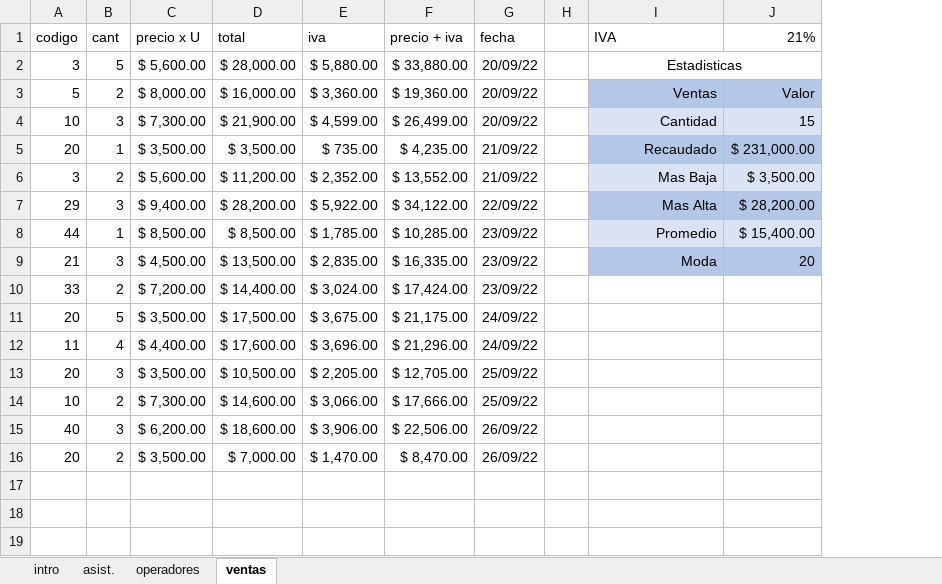
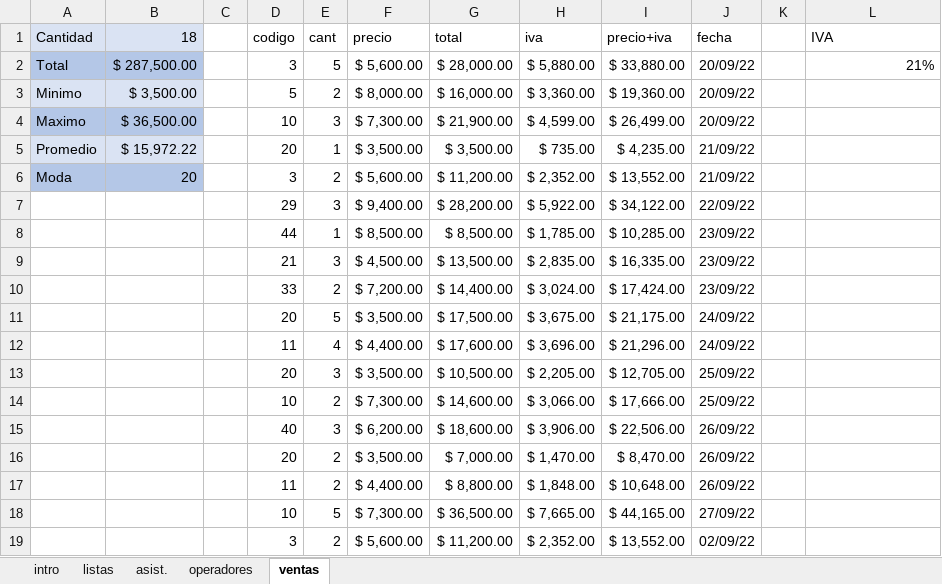
Before and after one commit to C215714N/EducacionIT, an Excel workbook: introduccion.xlsx, sheet ventas, drawn as a sheet; values as stored, in another font and other column widths than the file's, no borders; table styles not drawn; removed rows and columns are numbered as before the commit, all else as after; the diff names each change by its address in the sheet, - before the commit and + after, or states it on an @@ line.

Commit message:
Listas automatizadas

```diff
--- a/introduccion.xlsx (sheet ventas)
+++ b/introduccion.xlsx (sheet ventas)
+sheet tab: listas
+column A (Cantidad), rows 2-6: Total | Minimo | Maximo | Promedio | Moda
+column B (18), rows 2-6: $ 287,500.00 | $ 3,500.00 | $ 36,500.00 | $ 15,972.22 | 20
+column C, empty
-column J (21%), rows 3-9: Valor | 15 | $ 231,000.00 | $ 3,500.00 | $ 28,200.00 | $ 15,400.00 | 20
-F1: precio x U
+F1: precio
-I1: precio + iva
+I1: precio+iva
-L2 (IVA): Estadisticas
+L2 (IVA): 21%
-L2 alignment: center
+L2 alignment: right
-I2:J2 merged
-L3 (IVA): Ventas
+L3 (IVA): (empty)
-L3 fill: #B4C7E7
+L3 fill: none
-L4 (IVA): Cantidad
+L4 (IVA): (empty)
-L4 fill: #DAE3F3
+L4 fill: none
-L5 (IVA): Recaudado
+L5 (IVA): (empty)
-L5 fill: #B4C7E7
+L5 fill: none
-L6 (IVA): Mas Baja
+L6 (IVA): (empty)
-L6 fill: #DAE3F3
+L6 fill: none
-L7 (IVA): Mas Alta
+L7 (IVA): (empty)
-L7 fill: #B4C7E7
+L7 fill: none
-L8 (IVA): Promedio
+L8 (IVA): (empty)
-L8 fill: #DAE3F3
+L8 fill: none
-L9 (IVA): Moda
+L9 (IVA): (empty)
-L9 fill: #B4C7E7
+L9 fill: none
+row 17:  |  |  | 11 | 2 | $ 4,400.00 | $ 8,800.00 | $ 1,848.00 | $ 10,648.00 | 26/09/22
+row 18:  |  |  | 10 | 5 | $ 7,300.00 | $ 36,500.00 | $ 7,665.00 | $ 44,165.00 | 27/09/22
+row 19:  |  |  | 3 | 2 | $ 5,600.00 | $ 11,200.00 | $ 2,352.00 | $ 13,552.00 | 02/09/22
```
Also changed, not shown: sheet asist., sheet intro, formulas that keep their value, charts or pictures.
